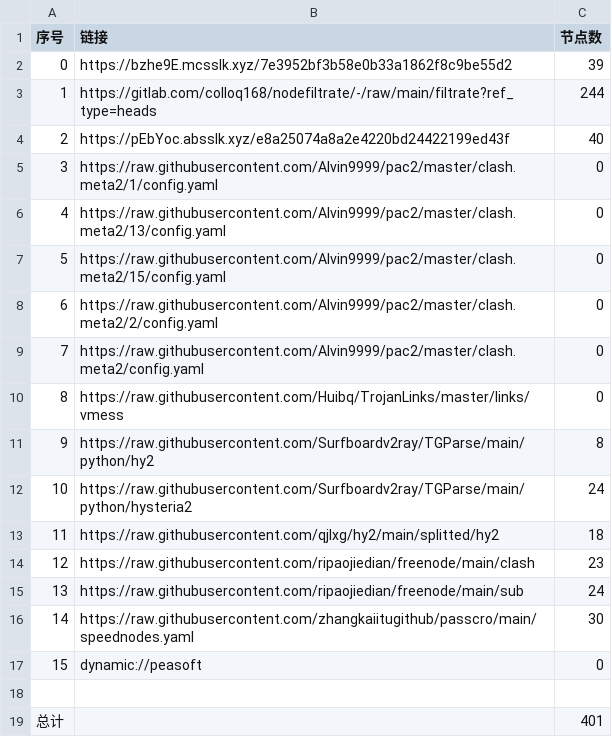
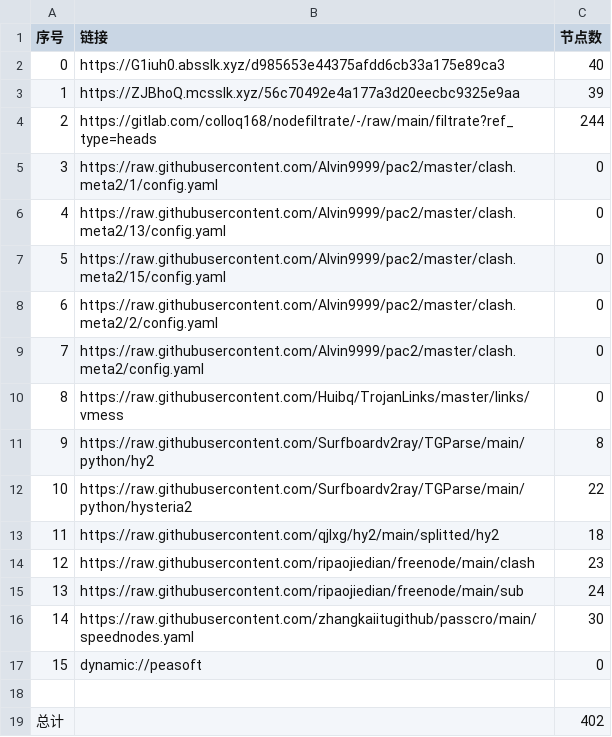
Before and after one commit to wokaotianshi123/NoMoreWalls, a CSV file: list_result.csv, drawn as a sheet.

```diff
--- a/list_result.csv
+++ b/list_result.csv
@@ -1,5 +1,5 @@
 序号,链接,节点数
-0,https://bzhe9E.mcsslk.xyz/7e3952bf3b58e0b33a1862f8c9be55d2,39
-1,https://gitlab.com/colloq168/nodefiltrate/-/raw/main/filtrate?ref_type=heads,244
-2,https://pEbYoc.absslk.xyz/e8a25074a8a2e4220bd24422199ed43f,40
+0,https://G1iuh0.absslk.xyz/d985653e44375afdd6cb33a175e89ca3,40
+1,https://ZJBhoQ.mcsslk.xyz/56c70492e4a177a3d20eecbc9325e9aa,39
+2,https://gitlab.com/colloq168/nodefiltrate/-/raw/main/filtrate?ref_type=heads,244
 3,https://raw.githubusercontent.com/Alvin9999/pac2/master/clash.meta2/1/config.yaml,0
@@ -11,3 +11,3 @@
 9,https://raw.githubusercontent.com/Surfboardv2ray/TGParse/main/python/hy2,8
-10,https://raw.githubusercontent.com/Surfboardv2ray/TGParse/main/python/hysteria2,24
+10,https://raw.githubusercontent.com/Surfboardv2ray/TGParse/main/python/hysteria2,22
 11,https://raw.githubusercontent.com/qjlxg/hy2/main/splitted/hy2,18
@@ -18,2 +18,2 @@
 
-总计,,401
+总计,,402
```
Also changed, not shown: 29 other files.
